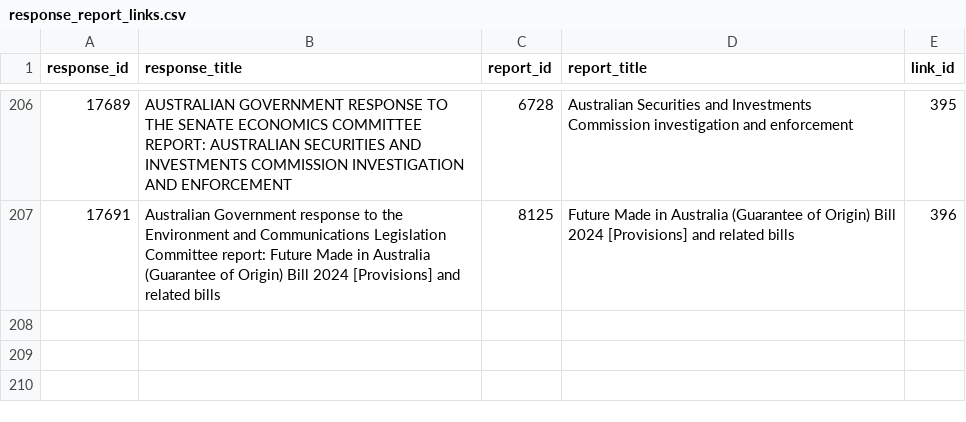
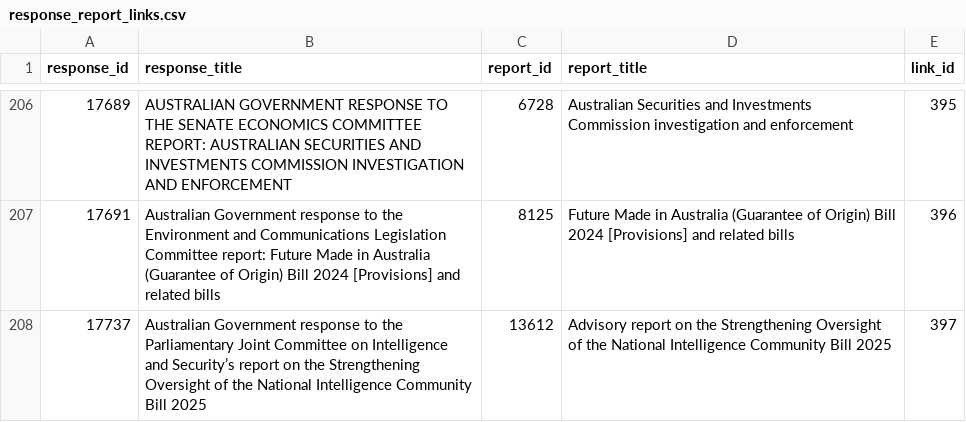
Before and after one commit to toohardbasket-lab/toohardbasket, a CSV file: scraper/data/response_report_links.csv, drawn as a sheet; only a part is shown, gaps mark what is left out; the diff names each change by its address in the sheet, - before the commit and + after, or states it on an @@ line.

```diff
--- a/scraper/data/response_report_links.csv
+++ b/scraper/data/response_report_links.csv
+row 208: 17737 | Australian Government response to the Parliamentary Joint Committee on Intelligence and Security’s report on the Strengthening Oversight of the National Intelligence Community Bill 2025 | 13612 | Advisory report on the Strengthening Oversight of the National Intelligence Community Bill 2025 | 397
```
Also changed, not shown: scraper/data/answered_since_house.csv, scraper/data/answered_since_senate.csv, 20 other files.
